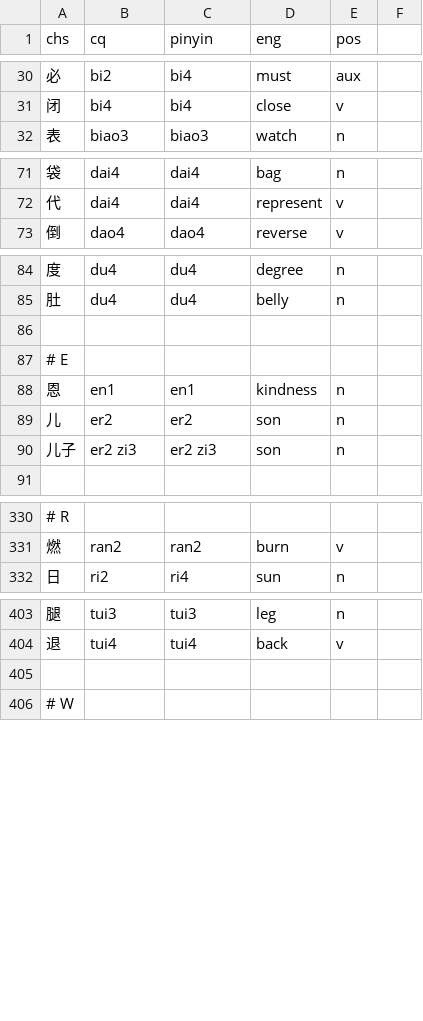
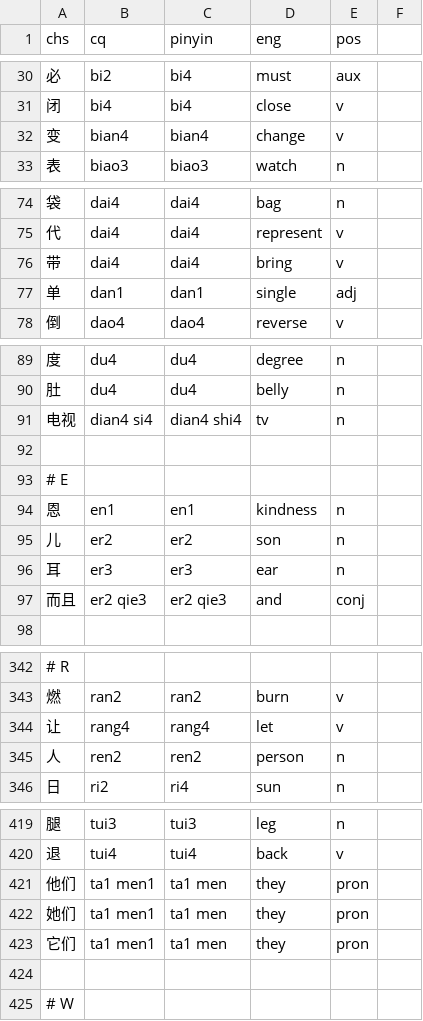
Before and after one commit to ZhangBohan233/DuckSonTranslator, a CSV file: src/main/resources/trashsoftware/duckSonTranslator/dict/base.csv, drawn as a sheet; only a part is shown, gaps mark what is left out; removed rows and columns are numbered as before the commit, all else as after; the diff covers the shown part only; the diff names each change by its address in the sheet, - before the commit and + after, or states it on an @@ line.

```diff
--- a/src/main/resources/trashsoftware/duckSonTranslator/dict/base.csv
+++ b/src/main/resources/trashsoftware/duckSonTranslator/dict/base.csv
+row 32: 变 | bian4 | bian4 | change | v
+row 76: 带 | dai4 | dai4 | bring | v
+row 77: 单 | dan1 | dan1 | single | adj
+row 91: 电视 | dian4 si4 | dian4 shi4 | tv | n
-row 90: 儿子 | er2 zi3 | er2 zi3 | son | n
+row 96: 耳 | er3 | er3 | ear | n
+row 97: 而且 | er2 qie3 | er2 qie3 | and | conj
+row 344: 让 | rang4 | rang4 | let | v
+row 345: 人 | ren2 | ren2 | person | n
+row 421: 他们 | ta1 men1 | ta1 men | they | pron
+row 422: 她们 | ta1 men1 | ta1 men | they | pron
+row 423: 它们 | ta1 men1 | ta1 men | they | pron
```
Also changed, not shown: 19 added rows and 2 edited cells elsewhere in this file, src/main/resources/trashsoftware/duckSonTranslator/dict/voc.csv, 5 other files.
